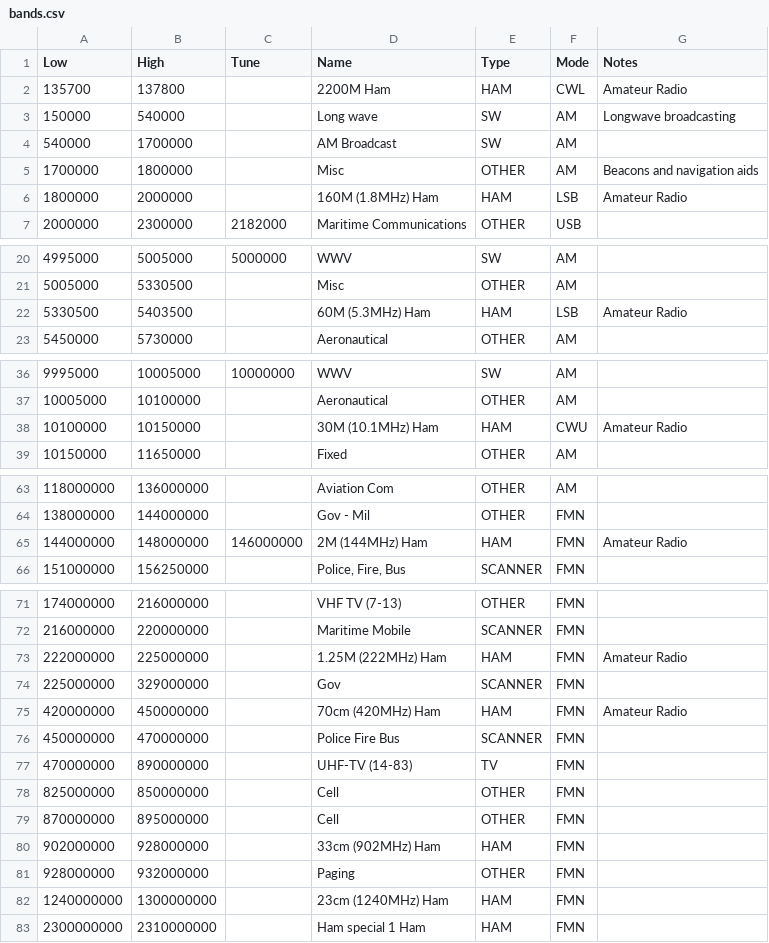
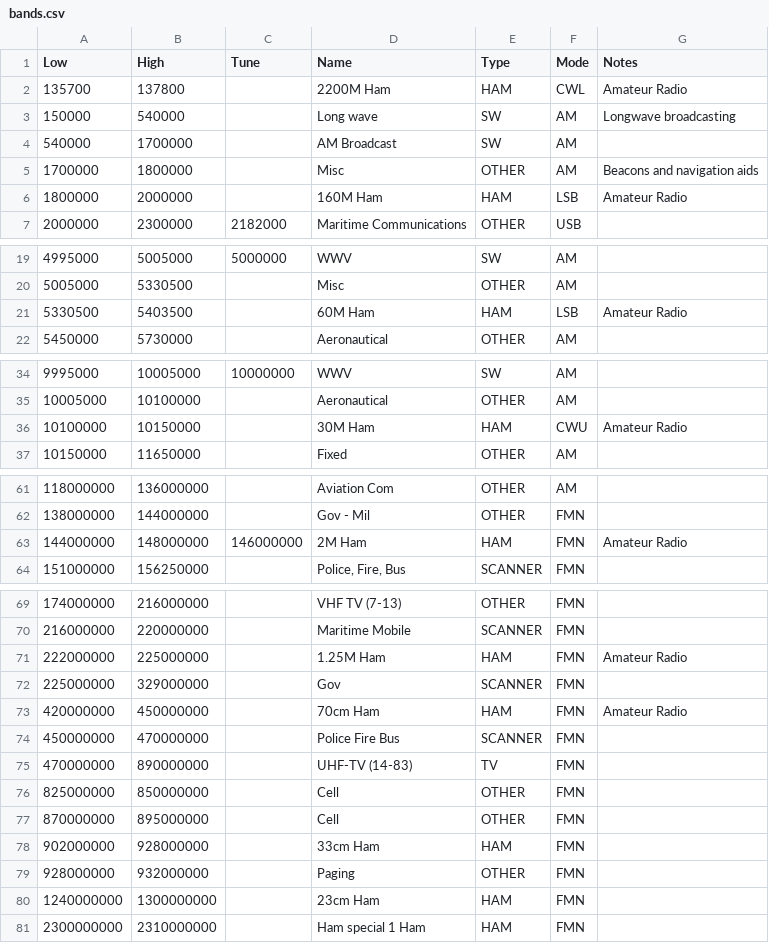
Before and after one commit to oldscienceguy/PebbleSDR, a CSV file: application/bands.csv, drawn as a sheet; only a part is shown, gaps mark what is left out; the diff covers the shown part only.

```diff
--- a/application/bands.csv
+++ b/application/bands.csv
@@ -5,3 +5,3 @@ Low,High,Tune,Name,Type,Mode,Notes
 1700000,1800000,,Misc,OTHER,AM,Beacons and navigation aids
-1800000,2000000,,160M (1.8MHz) Ham,HAM,LSB,Amateur Radio
+1800000,2000000,,160M Ham,HAM,LSB,Amateur Radio
 2000000,2300000,2182000,Maritime Communications,OTHER,USB,
@@ -21,3 +20,3 @@ Low,High,Tune,Name,Type,Mode,Notes
 5005000,5330500,,Misc,OTHER,AM,
-5330500,5403500,,60M (5.3MHz) Ham,HAM,LSB,Amateur Radio
+5330500,5403500,,60M Ham,HAM,LSB,Amateur Radio
 5450000,5730000,,Aeronautical,OTHER,AM,
@@ -37,3 +35,3 @@ Low,High,Tune,Name,Type,Mode,Notes
 10005000,10100000,,Aeronautical,OTHER,AM,
-10100000,10150000,,30M (10.1MHz) Ham,HAM,CWU,Amateur Radio
+10100000,10150000,,30M Ham,HAM,CWU,Amateur Radio
 10150000,11650000,,Fixed,OTHER,AM,
@@ -64,3 +62,3 @@ Low,High,Tune,Name,Type,Mode,Notes
 138000000,144000000,,Gov - Mil,OTHER,FMN,
-144000000,148000000,146000000,2M (144MHz) Ham,HAM,FMN,Amateur Radio
+144000000,148000000,146000000,2M Ham,HAM,FMN,Amateur Radio
 151000000,156250000,,"Police, Fire, Bus",SCANNER,FMN,
@@ -72,5 +70,5 @@ Low,High,Tune,Name,Type,Mode,Notes
 216000000,220000000,,Maritime Mobile,SCANNER,FMN,
-222000000,225000000,,1.25M (222MHz) Ham,HAM,FMN,Amateur Radio
+222000000,225000000,,1.25M Ham,HAM,FMN,Amateur Radio
 225000000,329000000,,Gov,SCANNER,FMN,
-420000000,450000000,,70cm (420MHz) Ham,HAM,FMN,Amateur Radio
+420000000,450000000,,70cm Ham,HAM,FMN,Amateur Radio
 450000000,470000000,,Police Fire Bus,SCANNER,FMN,
@@ -79,5 +77,5 @@ Low,High,Tune,Name,Type,Mode,Notes
 870000000,895000000,,Cell,OTHER,FMN,
-902000000,928000000,,33cm (902MHz) Ham,HAM,FMN,
+902000000,928000000,,33cm Ham,HAM,FMN,
 928000000,932000000,,Paging,OTHER,FMN,
-1240000000,1300000000,,23cm (1240MHz) Ham,HAM,FMN,
+1240000000,1300000000,,23cm Ham,HAM,FMN,
 2300000000,2310000000,,Ham special 1 Ham,HAM,FMN,
```
Also changed, not shown: 2 removed rows and 10 edited cells elsewhere in this file.
